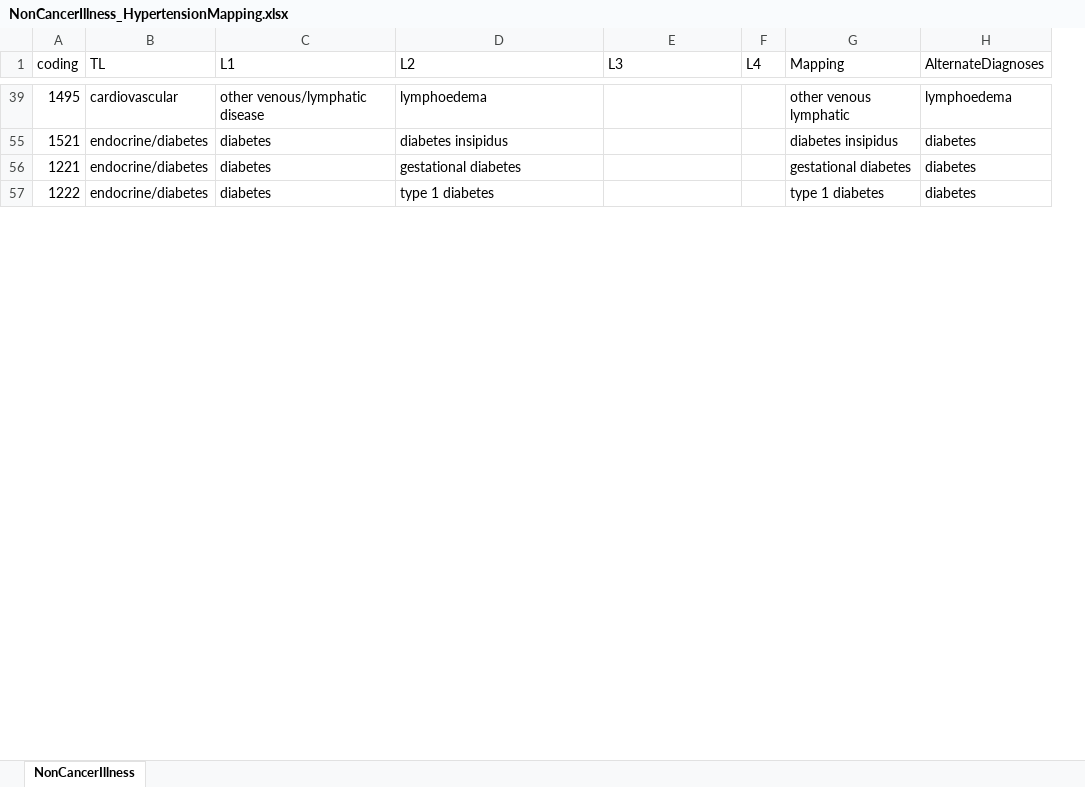
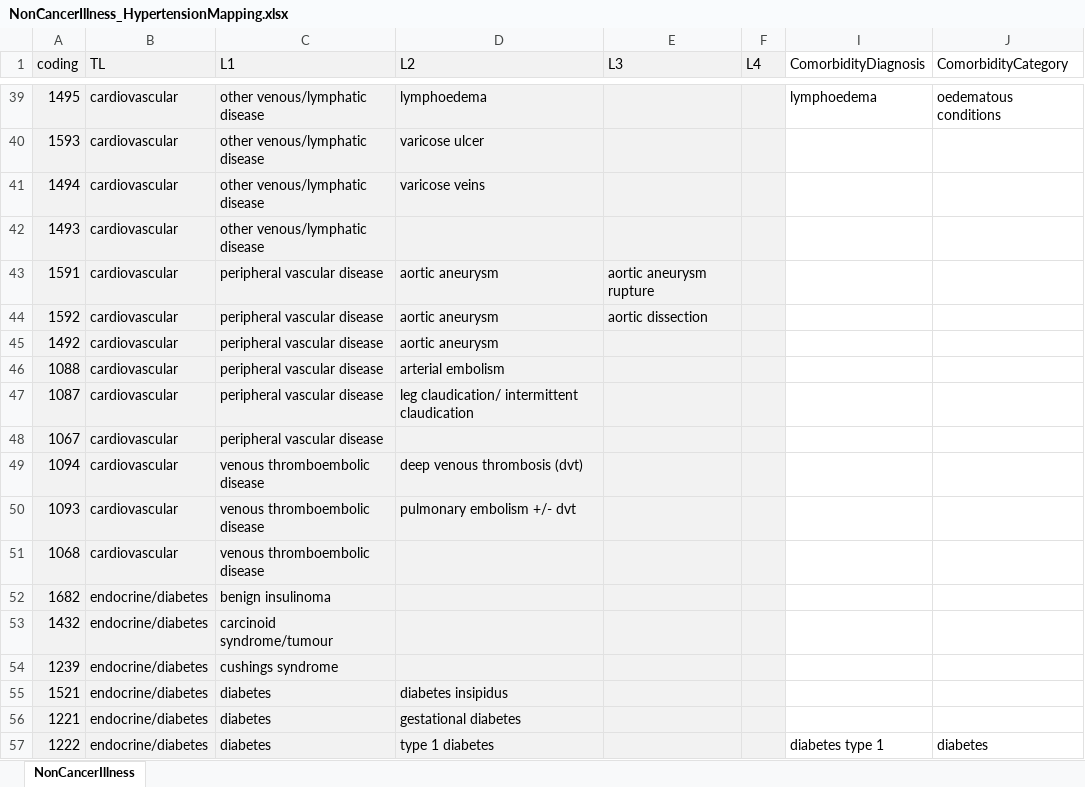
Before and after one commit to 2cjenn/test, an Excel workbook: Data Management/R_Dataframes_TLA/38358/Organised/Hypertension/Neo/NonCancerIllness_HypertensionMapping.xlsx, sheet NonCancerIllness, drawn as a sheet; only a part is shown, gaps mark what is left out; values as stored, in another font and other column widths than the file's, no borders; conditional formats not drawn; removed rows and columns are numbered as before the commit, all else as after; the diff covers the shown part only; the diff names each change by its address in the sheet, - before the commit and + after, or states it on an @@ line.

```diff
--- a/Data Management/R_Dataframes_TLA/38358/Organised/Hypertension/Neo/NonCancerIllness_HypertensionMapping.xlsx (sheet NonCancerIllness)
+++ b/Data Management/R_Dataframes_TLA/38358/Organised/Hypertension/Neo/NonCancerIllness_HypertensionMapping.xlsx (sheet NonCancerIllness)
@@ column G (Mapping) hidden, rows 39-57: other venous lymphatic | diabetes insipidus | gestational diabetes | type 1 diabetes @@
@@ column H (AlternateDiagnoses) hidden, rows 39-57: lymphoedema | diabetes | diabetes | diabetes @@
+column I (ComorbidityDiagnosis), row 39: lymphoedema; row 57: diabetes type 1
+column J (ComorbidityCategory), row 39: oedematous conditions; row 57: diabetes
-A1:F1 fill: none
+A1:F1 fill: #F2F2F2
-A39:F39 fill: none
+A39:F39 fill: #F2F2F2
+row 40: 1593 | cardiovascular | other venous/lymphatic disease | varicose ulcer
+row 41: 1494 | cardiovascular | other venous/lymphatic disease | varicose veins
+row 42: 1493 | cardiovascular | other venous/lymphatic disease
+row 43: 1591 | cardiovascular | peripheral vascular disease | aortic aneurysm | aortic aneurysm rupture
+row 44: 1592 | cardiovascular | peripheral vascular disease | aortic aneurysm | aortic dissection
+row 45: 1492 | cardiovascular | peripheral vascular disease | aortic aneurysm
+row 46: 1088 | cardiovascular | peripheral vascular disease | arterial embolism
+row 47: 1087 | cardiovascular | peripheral vascular disease | leg claudication/ intermittent claudication
+row 48: 1067 | cardiovascular | peripheral vascular disease
+row 49: 1094 | cardiovascular | venous thromboembolic disease | deep venous thrombosis (dvt)
+row 50: 1093 | cardiovascular | venous thromboembolic disease | pulmonary embolism +/- dvt
+row 51: 1068 | cardiovascular | venous thromboembolic disease
+row 52: 1682 | endocrine/diabetes | benign insulinoma
+row 53: 1432 | endocrine/diabetes | carcinoid syndrome/tumour
+row 54: 1239 | endocrine/diabetes | cushings syndrome
-A55:F57 fill: none
+A55:F57 fill: #F2F2F2
```
Also changed, not shown: 409 added rows and cell formats elsewhere in this sheet, Data Management/R_Dataframes_TLA/38358/Organised/Hypertension/Neo/JobCodes_CategoryMapping.xlsx, Data Management/R_Dataframes_TLA/38358/Organised/JobCodes_Protected.xlsx, 6 other files.
